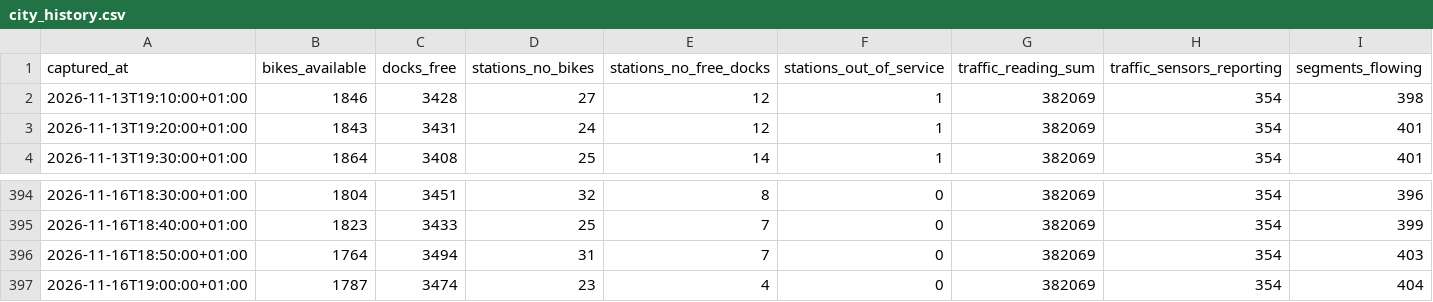
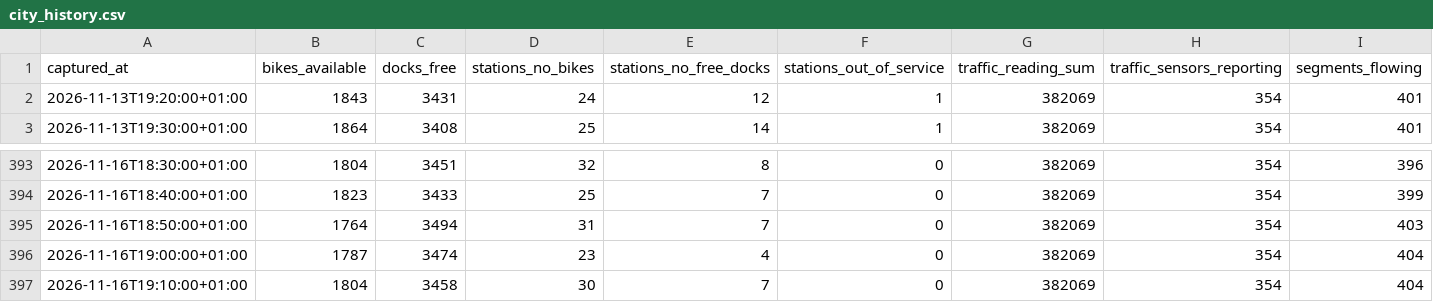
Before and after one commit to Jaimeruizh/valencia-mobility-pulse, a CSV file: kit/city_history.csv, drawn as a sheet; only a part is shown, gaps mark what is left out; removed rows and columns are numbered as before the commit, all else as after; rows hold the shown columns only; the diff names each change by its address in the sheet, - before the commit and + after, or states it on an @@ line.

Commit message:
Capture 2026-11-16 19:10 (PC)

```diff
--- a/kit/city_history.csv
+++ b/kit/city_history.csv
-row 2: 2026-11-13T19:10:00+01:00 | 1846 | 3428 | 27 | 12 | 1 | 382069 | 354 | 398
+row 397: 2026-11-16T19:10:00+01:00 | 1804 | 3458 | 30 | 7 | 0 | 382069 | 354 | 404
```
Also changed, not shown: kit/neighbourhoods.csv, kit/valenbisi_stations.csv, 7 other files.
